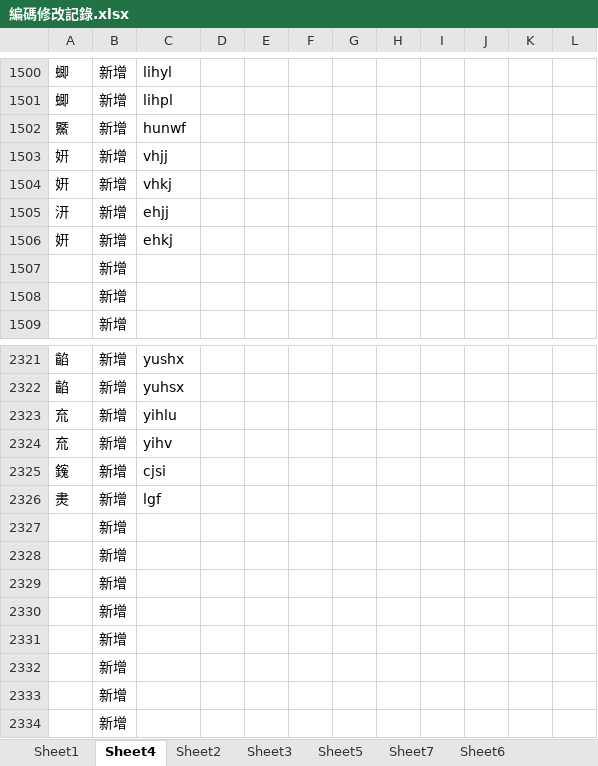
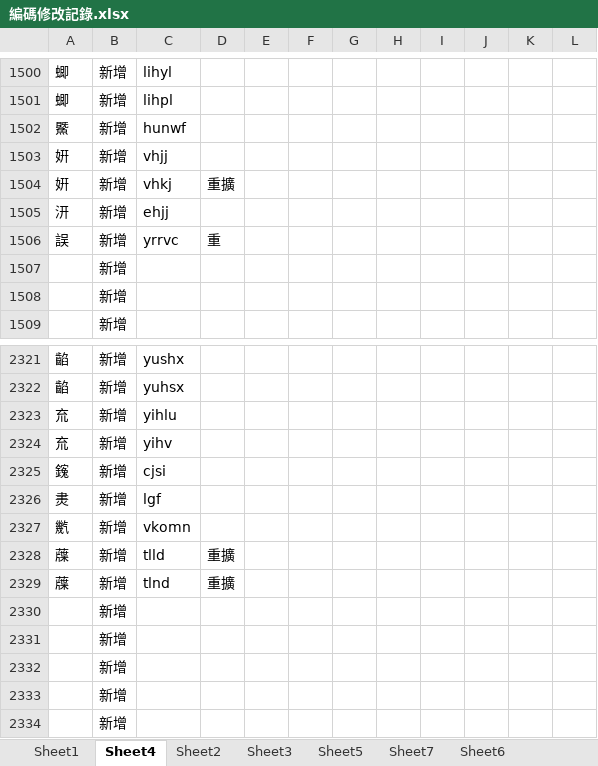
Before and after one commit to Arthurmcarthur/Cangjie3-Plus, an Excel workbook: 編碼修改記錄.xlsx, sheet Sheet4, drawn as a sheet; only a part is shown, gaps mark what is left out; values as stored, in another font and other column widths than the file's, no borders; removed rows and columns are numbered as before the commit, all else as after; the diff names each change by its address in the sheet, - before the commit and + after, or states it on an @@ line.

```diff
--- a/編碼修改記錄.xlsx (sheet Sheet4)
+++ b/編碼修改記錄.xlsx (sheet Sheet4)
-D1504: (empty)
+D1504: 重擴
-row 1506: 姸 | 新增 | ehkj
+row 1506: 誤 | 新增 | yrrvc | 重
-row 2327:  | 新增
-row 2328:  | 新增
-row 2329:  | 新增
+row 2327: 㡮 | 新增 | vkomn
+row 2328: 䕈 | 新增 | tlld | 重擴
+row 2329: 䕈 | 新增 | tlnd | 重擴
```
Also changed, not shown: 2 other files.
